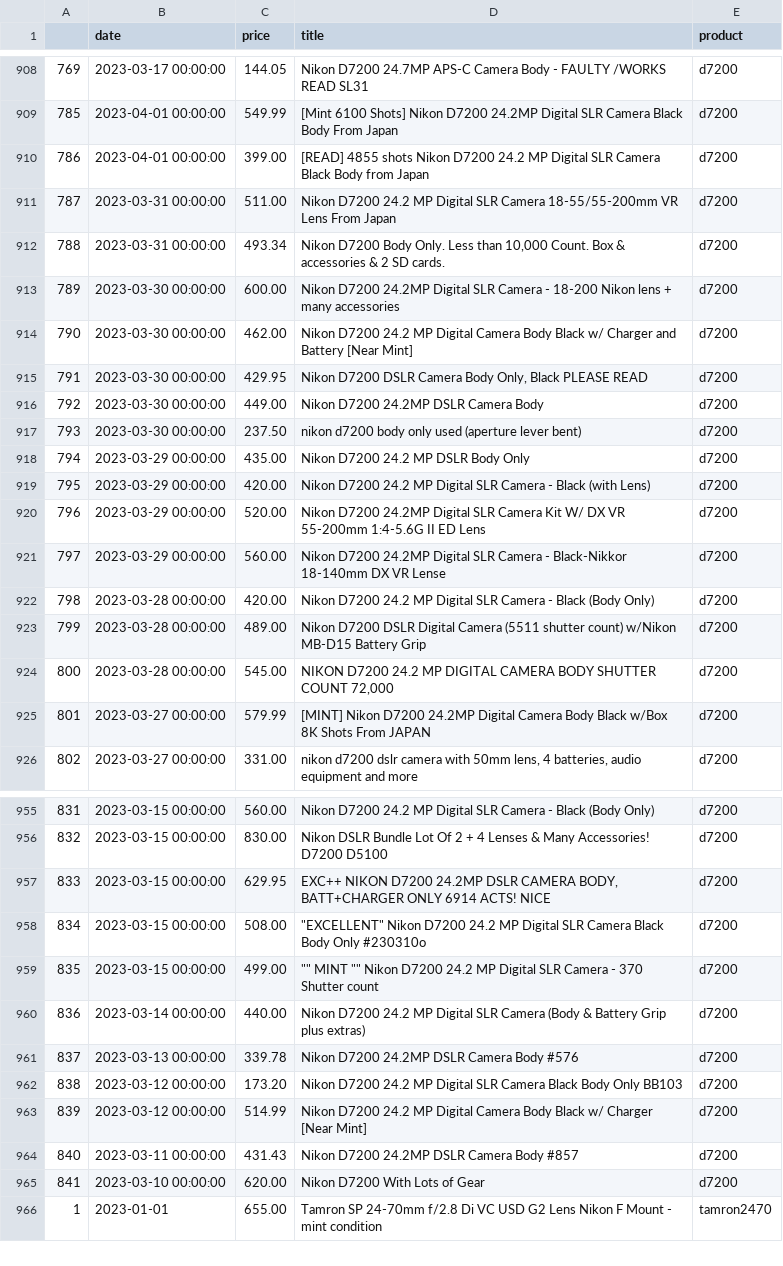
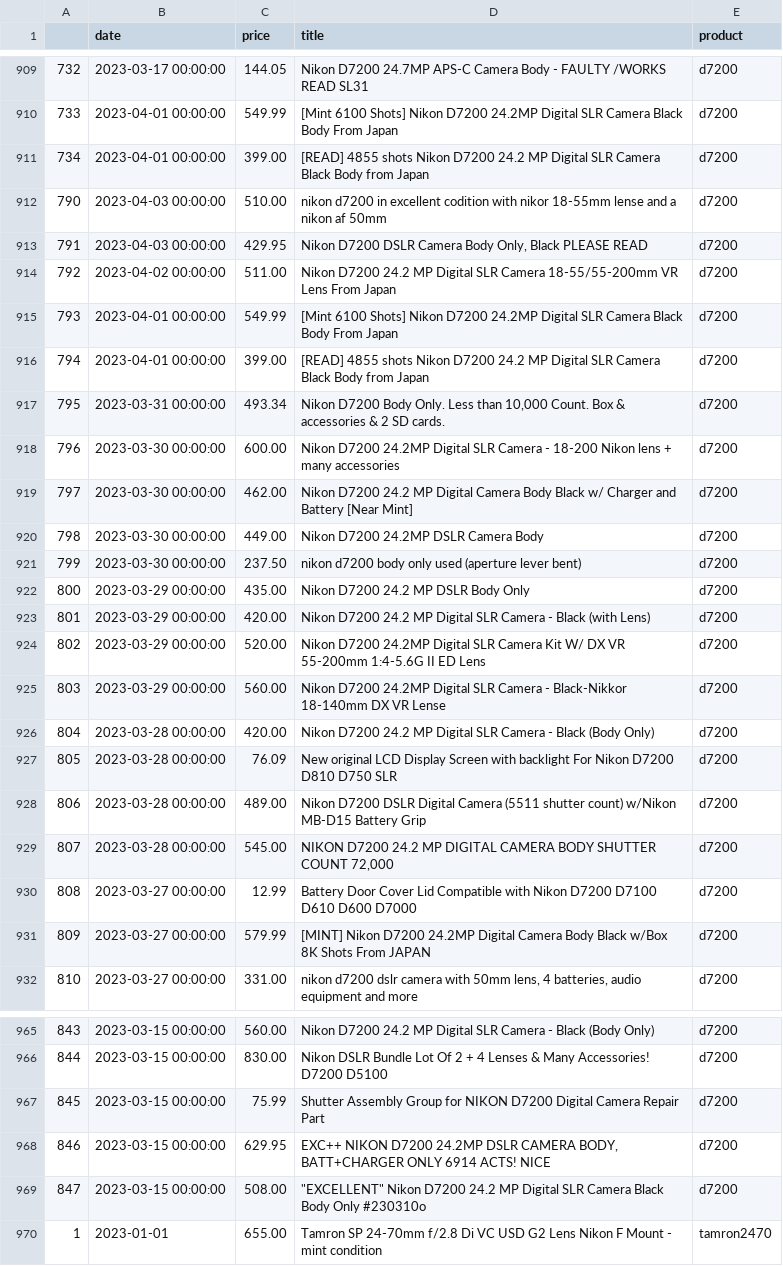
Before and after one commit to kobesar/ebaytracker, a CSV file: data/full_data.csv, drawn as a sheet; only a part is shown, gaps mark what is left out; removed rows and columns are numbered as before the commit, all else as after; the diff covers the shown part only; the diff names each change by its address in the sheet, - before the commit and + after, or states it on an @@ line.

```diff
--- a/data/full_data.csv
+++ b/data/full_data.csv
@@ column A renumbered between rows 140 and 1255 @@
+row 912: 790 | 2023-04-03 00:00:00 | 510.00 | nikon d7200 in excellent codition with nikor 18-55mm lense and a nikon af 50mm | d7200
+row 913: 791 | 2023-04-03 00:00:00 | 429.95 | Nikon D7200 DSLR Camera Body Only, Black PLEASE READ | d7200
-B914 (date): 2023-03-31 00:00:00
+B914 (date): 2023-04-02 00:00:00
+row 915: 793 | 2023-04-01 00:00:00 | 549.99 | [Mint 6100 Shots] Nikon D7200 24.2MP Digital SLR Camera Black Body From Japan | d7200
+row 916: 794 | 2023-04-01 00:00:00 | 399.00 | [READ] 4855 shots Nikon D7200 24.2 MP Digital SLR Camera Black Body from Japan | d7200
-row 915: 791 | 2023-03-30 00:00:00 | 429.95 | Nikon D7200 DSLR Camera Body Only, Black PLEASE READ | d7200
+row 927: 805 | 2023-03-28 00:00:00 | 76.09 | New original LCD Display Screen with backlight For Nikon D7200 D810 D750 SLR | d7200
+row 930: 808 | 2023-03-27 00:00:00 | 12.99 | Battery Door Cover Lid Compatible with Nikon D7200 D7100 D610 D600 D7000 | d7200
+row 967: 845 | 2023-03-15 00:00:00 | 75.99 | Shutter Assembly Group for NIKON D7200 Digital Camera Repair Part | d7200
-row 959: 835 | 2023-03-15 00:00:00 | 499.00 | "" MINT "" Nikon D7200 24.2 MP Digital SLR Camera - 370 Shutter count | d7200
-row 960: 836 | 2023-03-14 00:00:00 | 440.00 | Nikon D7200 24.2 MP Digital SLR Camera (Body & Battery Grip plus extras) | d7200
-row 961: 837 | 2023-03-13 00:00:00 | 339.78 | Nikon D7200 24.2MP DSLR Camera Body #576 | d7200
-row 962: 838 | 2023-03-12 00:00:00 | 173.20 | Nikon D7200 24.2 MP Digital SLR Camera Black Body Only BB103 | d7200
-row 963: 839 | 2023-03-12 00:00:00 | 514.99 | Nikon D7200 24.2 MP Digital Camera Body Black w/ Charger [Near Mint] | d7200
-row 964: 840 | 2023-03-11 00:00:00 | 431.43 | Nikon D7200 24.2MP DSLR Camera Body #857 | d7200
-row 965: 841 | 2023-03-10 00:00:00 | 620.00 | Nikon D7200 With Lots of Gear | d7200
```
Also changed, not shown: 8 added rows, 2 removed rows and 22 moved rows elsewhere in this file, data/d7200.csv, data/nikkor1024.csv, 1 other file.
